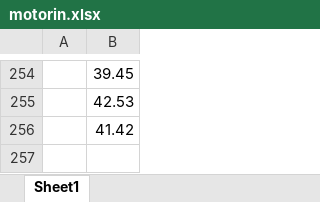
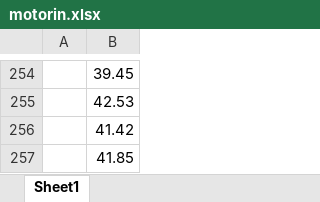
Before and after one commit to kaboya19/InflationForecast, an Excel workbook: motorin.xlsx, sheet Sheet1, drawn as a sheet; only a part is shown, gaps mark what is left out; values as stored, in another font and other column widths than the file's, no borders; the diff names each change by its address in the sheet, - before the commit and + after, or states it on an @@ line.

```diff
--- a/motorin.xlsx (sheet Sheet1)
+++ b/motorin.xlsx (sheet Sheet1)
+row 257:  | 41.85
```
Also changed, not shown: 8 other files.
